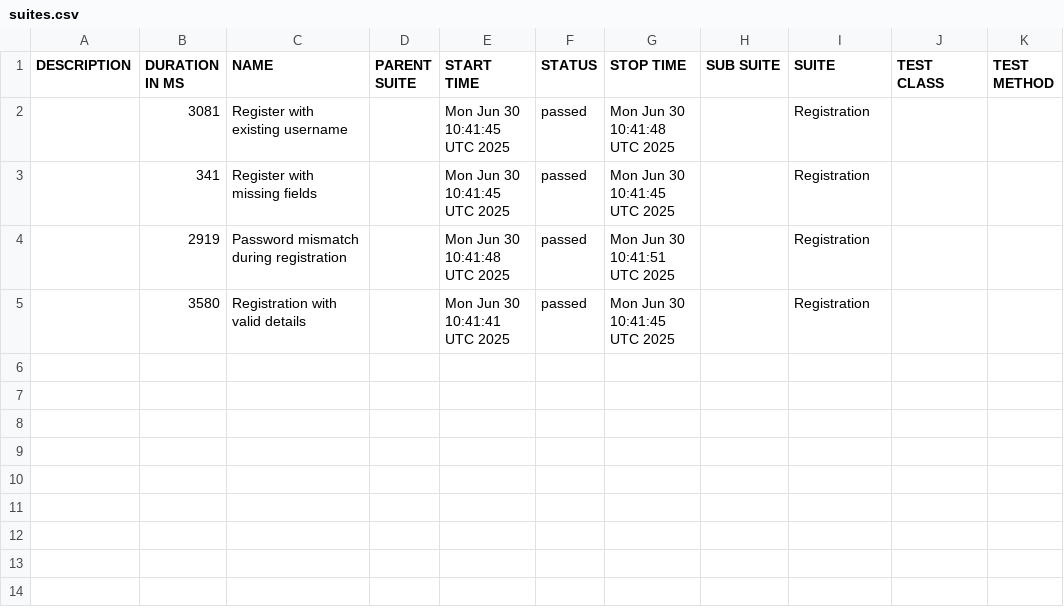
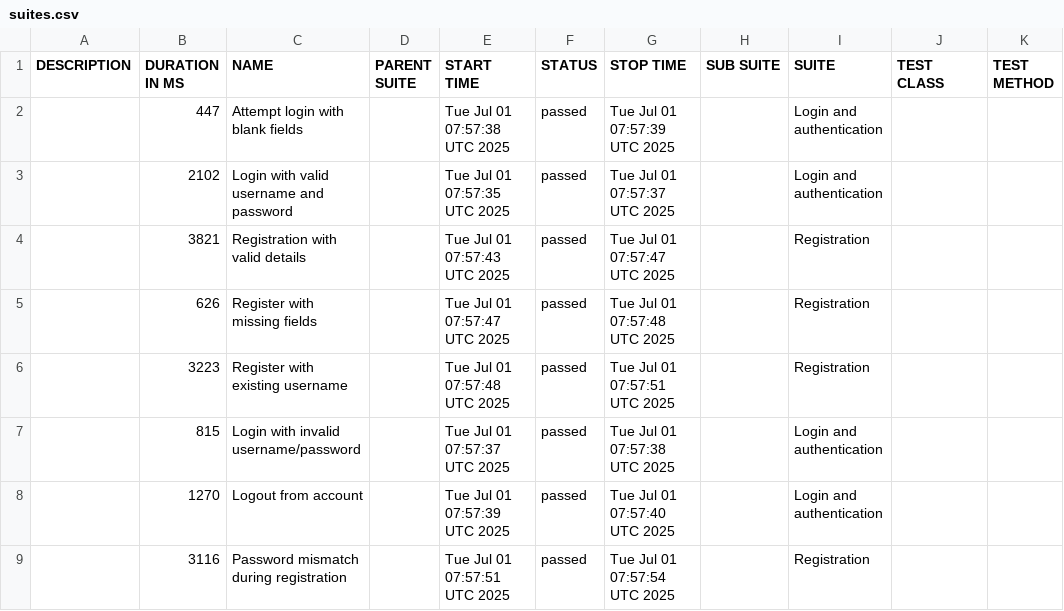
Before and after one commit to mashruf/ParaBank_E2E_Cypress, a CSV file: data/suites.csv, drawn as a sheet.

```diff
--- a/data/suites.csv
+++ b/data/suites.csv
@@ -1,5 +1,9 @@
 "DESCRIPTION","DURATION IN MS","NAME","PARENT SUITE","START TIME","STATUS","STOP TIME","SUB SUITE","SUITE","TEST CLASS","TEST METHOD"
-"","3081","Register with existing username","","Mon Jun 30 10:41:45 UTC 2025","passed","Mon Jun 30 10:41:48 UTC 2025","","Registration","",""
-"","341","Register with missing fields","","Mon Jun 30 10:41:45 UTC 2025","passed","Mon Jun 30 10:41:45 UTC 2025","","Registration","",""
-"","2919","Password mismatch during registration","","Mon Jun 30 10:41:48 UTC 2025","passed","Mon Jun 30 10:41:51 UTC 2025","","Registration","",""
-"","3580","Registration with valid details","","Mon Jun 30 10:41:41 UTC 2025","passed","Mon Jun 30 10:41:45 UTC 2025","","Registration","",""
+"","447","Attempt login with blank fields","","Tue Jul 01 07:57:38 UTC 2025","passed","Tue Jul 01 07:57:39 UTC 2025","","Login and authentication","",""
+"","2102","Login with valid username and password","","Tue Jul 01 07:57:35 UTC 2025","passed","Tue Jul 01 07:57:37 UTC 2025","","Login and authentication","",""
+"","3821","Registration with valid details","","Tue Jul 01 07:57:43 UTC 2025","passed","Tue Jul 01 07:57:47 UTC 2025","","Registration","",""
+"","626","Register with missing fields","","Tue Jul 01 07:57:47 UTC 2025","passed","Tue Jul 01 07:57:48 UTC 2025","","Registration","",""
+"","3223","Register with existing username","","Tue Jul 01 07:57:48 UTC 2025","passed","Tue Jul 01 07:57:51 UTC 2025","","Registration","",""
+"","815","Login with invalid username/password","","Tue Jul 01 07:57:37 UTC 2025","passed","Tue Jul 01 07:57:38 UTC 2025","","Login and authentication","",""
+"","1270","Logout from account","","Tue Jul 01 07:57:39 UTC 2025","passed","Tue Jul 01 07:57:40 UTC 2025","","Login and authentication","",""
+"","3116","Password mismatch during registration","","Tue Jul 01 07:57:51 UTC 2025","passed","Tue Jul 01 07:57:54 UTC 2025","","Registration","",""
```
Also changed, not shown: 33 other files.
